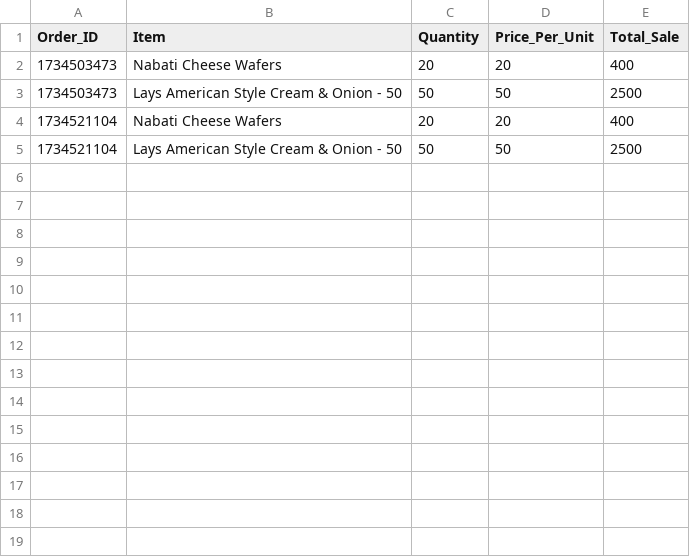
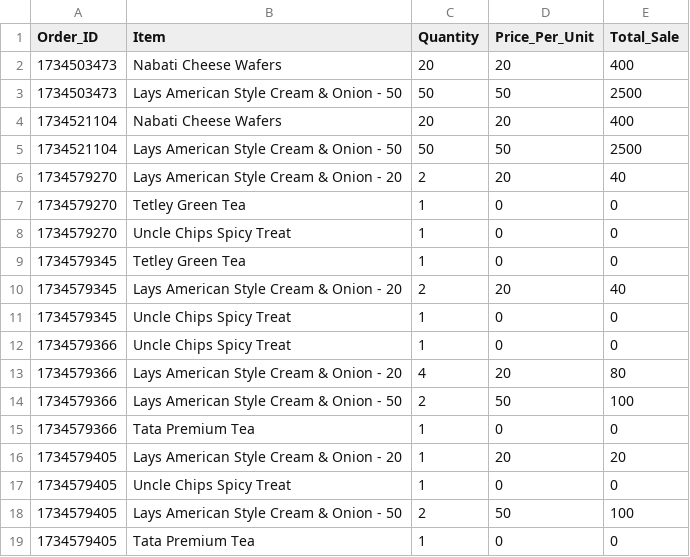
Before and after one commit to gandhi25samar/Cartease-CPG162, a CSV file: sales_data.csv, drawn as a sheet; the diff names each change by its address in the sheet, - before the commit and + after, or states it on an @@ line.

Commit message:
Added data in sales_data.csv

```diff
--- a/sales_data.csv
+++ b/sales_data.csv
+row 6: 1734579270 | Lays American Style Cream & Onion - 20 | 2 | 20 | 40
+row 7: 1734579270 | Tetley Green Tea | 1 | 0 | 0
+row 8: 1734579270 | Uncle Chips Spicy Treat | 1 | 0 | 0
+row 9: 1734579345 | Tetley Green Tea | 1 | 0 | 0
+row 10: 1734579345 | Lays American Style Cream & Onion - 20 | 2 | 20 | 40
+row 11: 1734579345 | Uncle Chips Spicy Treat | 1 | 0 | 0
+row 12: 1734579366 | Uncle Chips Spicy Treat | 1 | 0 | 0
+row 13: 1734579366 | Lays American Style Cream & Onion - 20 | 4 | 20 | 80
+row 14: 1734579366 | Lays American Style Cream & Onion - 50 | 2 | 50 | 100
+row 15: 1734579366 | Tata Premium Tea | 1 | 0 | 0
+row 16: 1734579405 | Lays American Style Cream & Onion - 20 | 1 | 20 | 20
+row 17: 1734579405 | Uncle Chips Spicy Treat | 1 | 0 | 0
+row 18: 1734579405 | Lays American Style Cream & Onion - 50 | 2 | 50 | 100
+row 19: 1734579405 | Tata Premium Tea | 1 | 0 | 0
```
